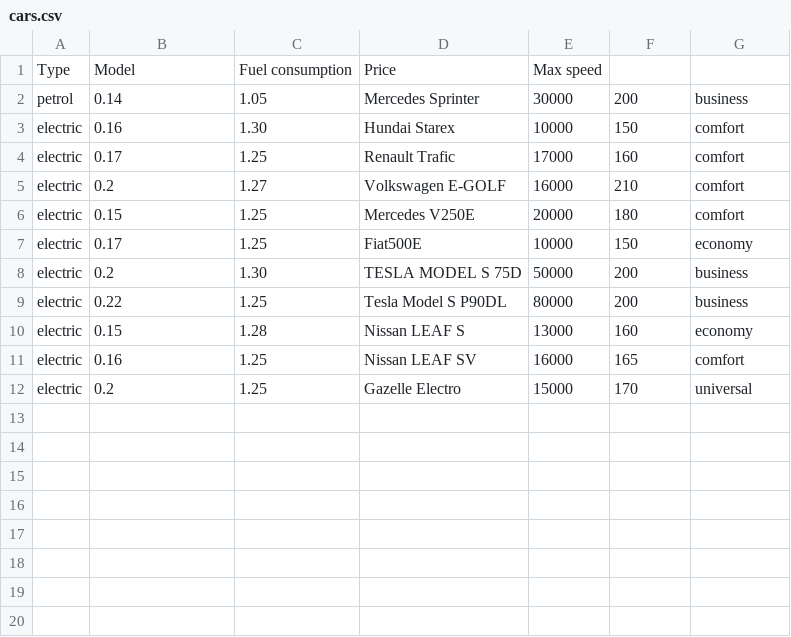
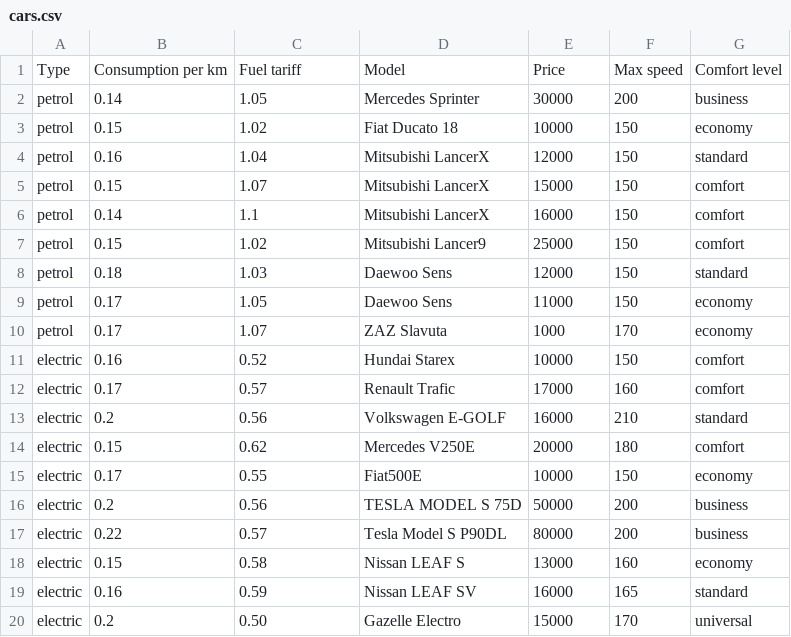
Before and after one commit to mr-artur/car-park, a CSV file: src/main/resources/cars.csv, drawn as a sheet.

```diff
--- a/src/main/resources/cars.csv
+++ b/src/main/resources/cars.csv
@@ -1,12 +1,20 @@
-Type,Model,Fuel consumption,Price,Max speed
+Type,Consumption per km,Fuel tariff,Model,Price,Max speed,Comfort level
 petrol,0.14,1.05,Mercedes Sprinter,30000,200,business
-electric,0.16,1.30,Hundai Starex,10000,150,comfort
-electric,0.17,1.25,Renault Trafic,17000,160,comfort
-electric,0.2,1.27,Volkswagen E-GOLF,16000,210,comfort
-electric,0.15,1.25,Mercedes V250E,20000,180,comfort
-electric,0.17,1.25,Fiat500E,10000,150,economy
-electric,0.2,1.30,TESLA MODEL S 75D,50000,200,business
-electric,0.22,1.25,Tesla Model S P90DL,80000,200,business
-electric,0.15,1.28,Nissan LEAF S,13000,160,economy
-electric,0.16,1.25,Nissan LEAF SV,16000,165,comfort
-electric,0.2,1.25,Gazelle Electro,15000,170,universal
+petrol,0.15,1.02,Fiat Ducato 18,10000,150,economy
+petrol,0.16,1.04,Mitsubishi LancerX,12000,150,standard
+petrol,0.15,1.07,Mitsubishi LancerX,15000,150,comfort
+petrol,0.14,1.1,Mitsubishi LancerX,16000,150,comfort
+petrol,0.15,1.02,Mitsubishi Lancer9,25000,150,comfort
+petrol,0.18,1.03,Daewoo Sens,12000,150,standard
+petrol,0.17,1.05,Daewoo Sens,11000,150,economy
+petrol,0.17,1.07,ZAZ Slavuta,1000,170,economy
+electric,0.16,0.52,Hundai Starex,10000,150,comfort
+electric,0.17,0.57,Renault Trafic,17000,160,comfort
+electric,0.2,0.56,Volkswagen E-GOLF,16000,210,standard
+electric,0.15,0.62,Mercedes V250E,20000,180,comfort
+electric,0.17,0.55,Fiat500E,10000,150,economy
+electric,0.2,0.56,TESLA MODEL S 75D,50000,200,business
+electric,0.22,0.57,Tesla Model S P90DL,80000,200,business
+electric,0.15,0.58,Nissan LEAF S,13000,160,economy
+electric,0.16,0.59,Nissan LEAF SV,16000,165,standard
+electric,0.2,0.50,Gazelle Electro,15000,170,universal
```
Also changed, not shown: 6 other files.
